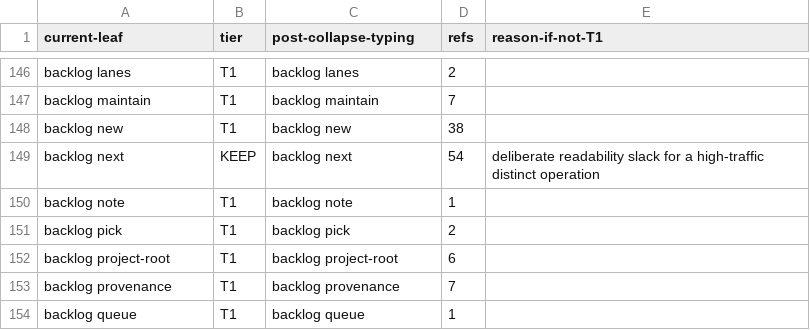
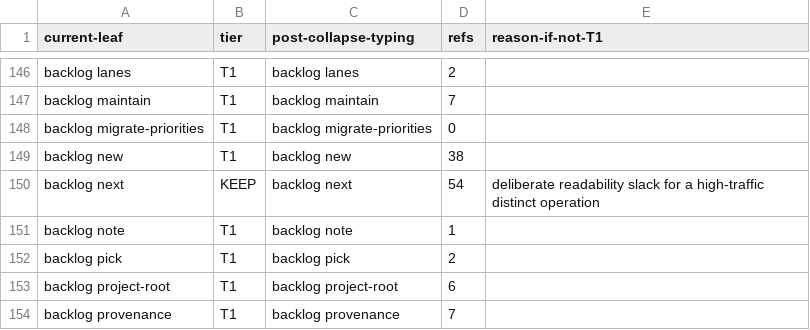
Before and after one commit to bllshttng/footnote, a TSV file: scripts/ci/verb-collapse-map.tsv, drawn as a sheet; only a part is shown, gaps mark what is left out; the shorter side is filled out with more unchanged rows; the diff names each change by its address in the sheet, - before the commit and + after, or states it on an @@ line.

Commit message:
test(backlog): update filing contracts and verb inventory
Keep existing filing and projection tests explicit about difficulty and separate fold bypasses

```diff
--- a/scripts/ci/verb-collapse-map.tsv
+++ b/scripts/ci/verb-collapse-map.tsv
+row 148: backlog migrate-priorities | T1 | backlog migrate-priorities | 0
```
Also changed, not shown: 9 other files.
